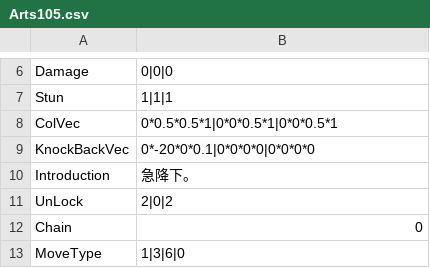
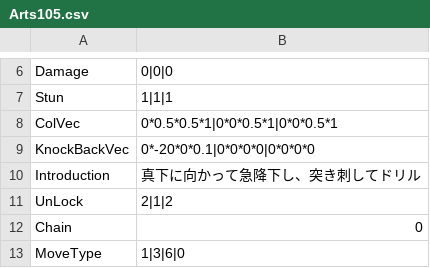
Before and after one commit to vinvinvidal/Project00, a CSV file: Project/Assets/Resources/csv/Arts/Arts105.csv, drawn as a sheet; only a part is shown, gaps mark what is left out.

```diff
--- a/Project/Assets/Resources/csv/Arts/Arts105.csv
+++ b/Project/Assets/Resources/csv/Arts/Arts105.csv
@@ -9,4 +9,4 @@ ColVec,0*0.5*0.5*1|0*0*0.5*1|0*0*0.5*1
 KnockBackVec,0*-20*0*0.1|0*0*0*0|0*0*0*0
-Introduction,急降下。
-UnLock,2|0|2
+Introduction,真下に向かって急降下し、突き刺してドリル
+UnLock,2|1|2
 Chain,0
```
Also changed, not shown: 16 other files.
